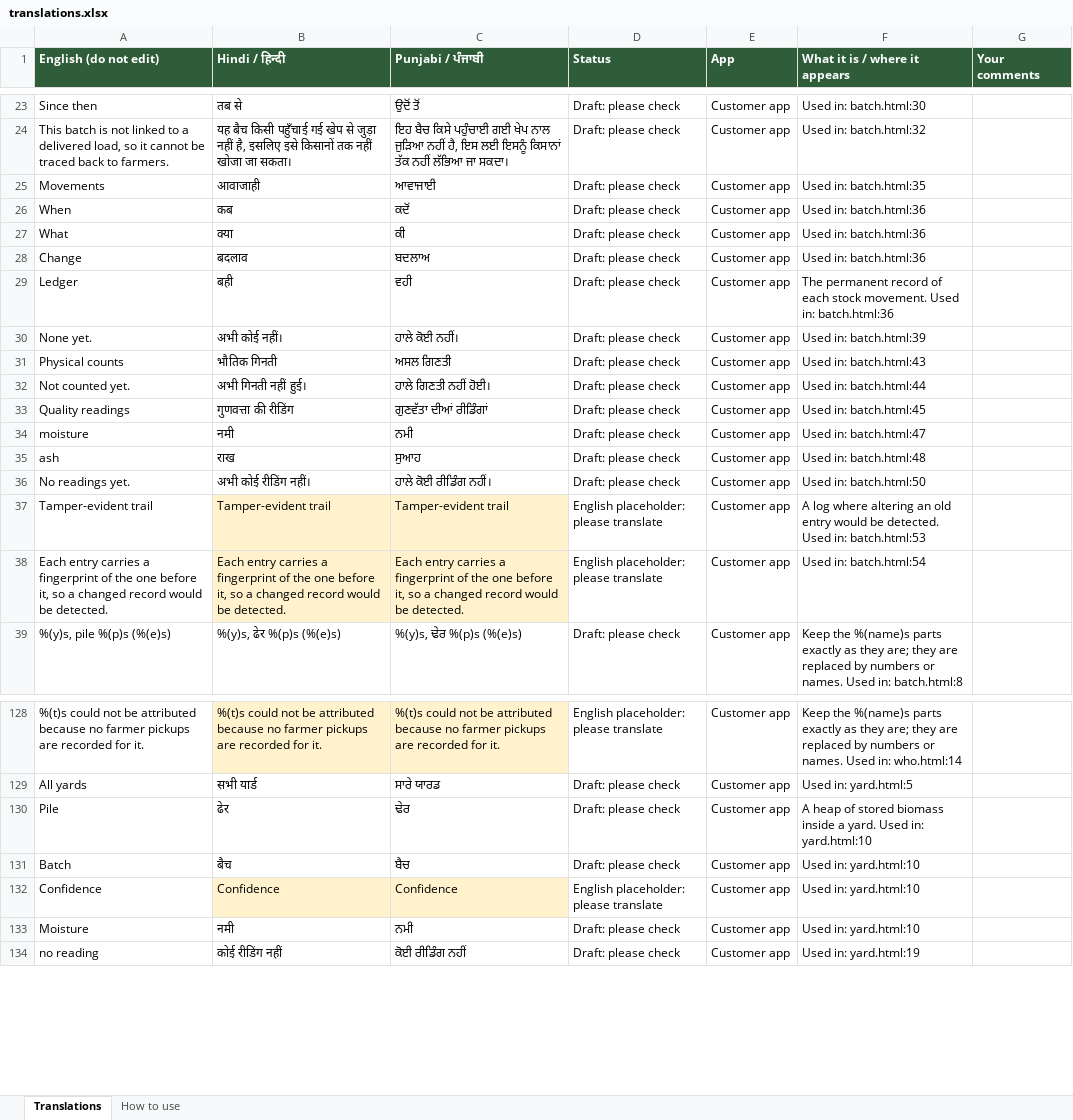
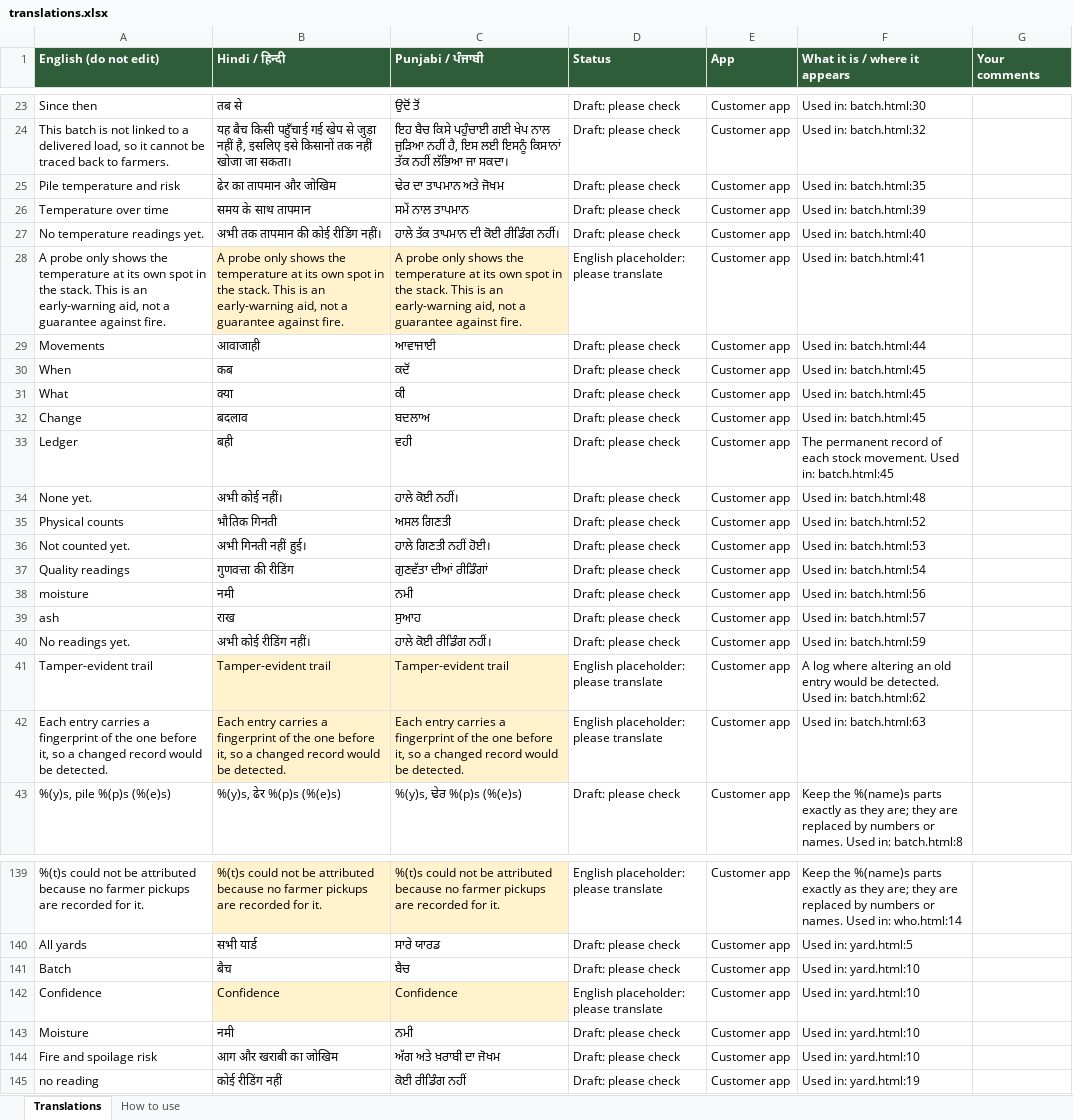
Before and after one commit to GayatrideviAI/burn2earn, an Excel workbook: locale/translations.xlsx, sheet Translations, drawn as a sheet; only a part is shown, gaps mark what is left out; values as stored, in another font and other column widths than the file's, no borders; removed rows and columns are numbered as before the commit, all else as after; the diff covers the shown part only; the diff names each change by its address in the sheet, - before the commit and + after, or states it on an @@ line.

```diff
--- a/locale/translations.xlsx (sheet Translations)
+++ b/locale/translations.xlsx (sheet Translations)
+row 25: Pile temperature and risk | ढेर का तापमान और जोखिम | ਢੇਰ ਦਾ ਤਾਪਮਾਨ ਅਤੇ ਜੋਖਮ | Draft: please check | Customer app | Used in: batch.html:35
+row 26: Temperature over time | समय के साथ तापमान | ਸਮੇਂ ਨਾਲ ਤਾਪਮਾਨ | Draft: please check | Customer app | Used in: batch.html:39
+row 27: No temperature readings yet. | अभी तक तापमान की कोई रीडिंग नहीं। | ਹਾਲੇ ਤੱਕ ਤਾਪਮਾਨ ਦੀ ਕੋਈ ਰੀਡਿੰਗ ਨਹੀਂ। | Draft: please check | Customer app | Used in: batch.html:40
+row 28: A probe only shows the temperature at its own spot in the stack. This is an early-warning aid, not a guarantee against fire. | A probe only shows the temperature at its own spot in the stack. This is an early-warning aid, not a guarantee against fire. | A probe only shows the temperature at its own spot in the stack. This is an early-warning aid, not a guarantee against fire. | English placeholder: please translate | Customer app | Used in: batch.html:41
-F29 (What it is / where it appears): Used in: batch.html:35
+F29 (What it is / where it appears): Used in: batch.html:44
-F30:F32 (What it is / where it appears): Used in: batch.html:36
+F30:F32 (What it is / where it appears): Used in: batch.html:45
-F33 (What it is / where it appears): …Used in: batch.html:36
+F33 (What it is / where it appears): …Used in: batch.html:45
-F34 (What it is / where it appears): Used in: batch.html:39
+F34 (What it is / where it appears): Used in: batch.html:48
-F35 (What it is / where it appears): Used in: batch.html:43
+F35 (What it is / where it appears): Used in: batch.html:52
-F36 (What it is / where it appears): Used in: batch.html:44
+F36 (What it is / where it appears): Used in: batch.html:53
-F37 (What it is / where it appears): Used in: batch.html:45
+F37 (What it is / where it appears): Used in: batch.html:54
-F38 (What it is / where it appears): Used in: batch.html:47
+F38 (What it is / where it appears): Used in: batch.html:56
-F39 (What it is / where it appears): Used in: batch.html:48
+F39 (What it is / where it appears): Used in: batch.html:57
-F40 (What it is / where it appears): Used in: batch.html:50
+F40 (What it is / where it appears): Used in: batch.html:59
-F41 (What it is / where it appears): …Used in: batch.html:53
+F41 (What it is / where it appears): …Used in: batch.html:62
-F42 (What it is / where it appears): Used in: batch.html:54
+F42 (What it is / where it appears): Used in: batch.html:63
-row 130: Pile | ढेर | ਢੇਰ | Draft: please check | Customer app | A heap of stored biomass inside a yard. Used in: yard.html:10
+row 144: Fire and spoilage risk | आग और खराबी का जोखिम | ਅੱਗ ਅਤੇ ਖ਼ਰਾਬੀ ਦਾ ਜੋਖਮ | Draft: please check | Customer app | Used in: yard.html:10
```
Also changed, not shown: 99 added rows, 1 removed row and 37 edited cells elsewhere in this sheet, 42 other files.
